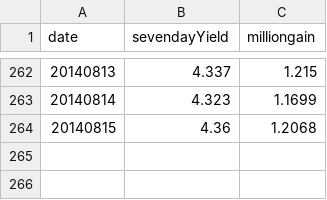
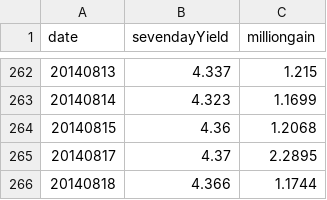
Before and after one commit to liangxu/blog, a TSV file: playground/data/wangyi.tsv, drawn as a sheet; only a part is shown, gaps mark what is left out.

Commit message:
update wangyi.tsv

```diff
--- a/playground/data/wangyi.tsv
+++ b/playground/data/wangyi.tsv
@@ -264 +264,3 @@ date	sevendayYield	milliongain
 20140815	4.36	1.2068
+20140817	4.37	2.2895
+20140818	4.366	1.1744
```
